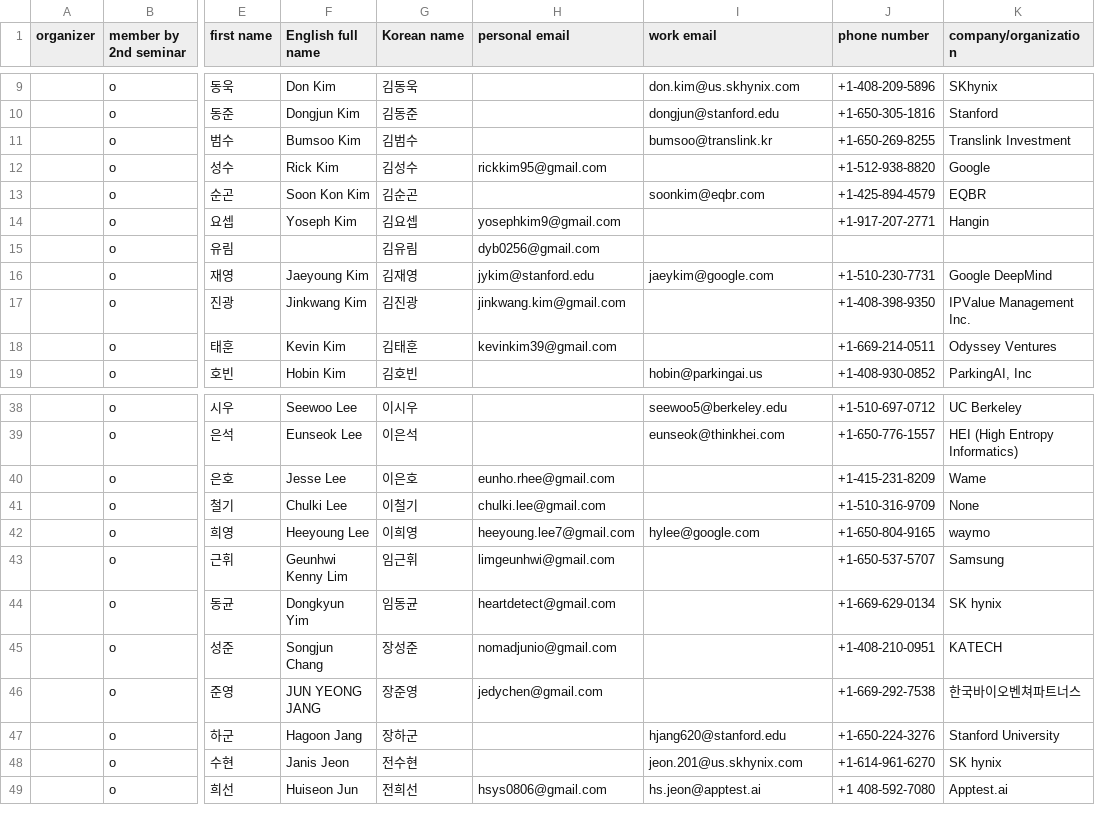
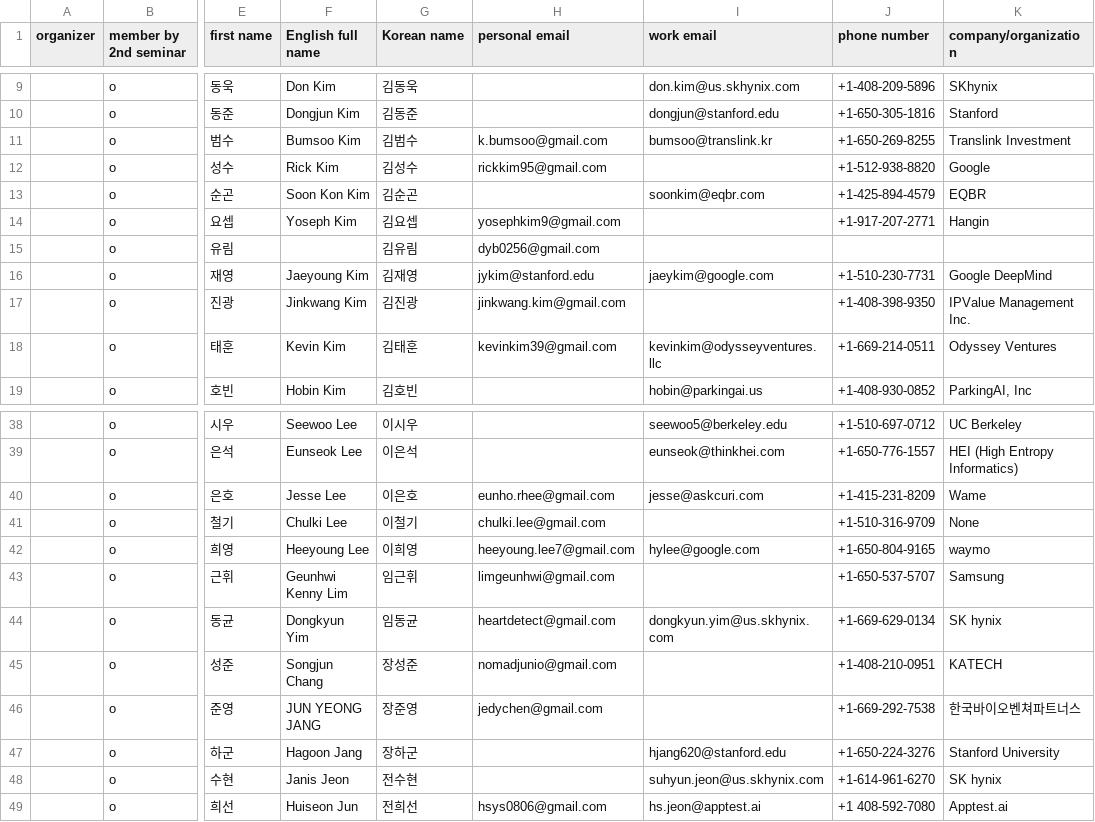
Before and after one commit to k-privateai/k-privateai.github.io, a TSV file: resource/registrants/K-PAI Members - participants.tsv, drawn as a sheet; only a part is shown, gaps mark what is left out; the diff names each change by its address in the sheet, - before the commit and + after, or states it on an @@ line.

```diff
--- a/resource/registrants/K-PAI Members - participants.tsv
+++ b/resource/registrants/K-PAI Members - participants.tsv
-H11 (personal email): (empty)
+H11 (personal email): k.bumsoo@gmail.com
-I18 (work email): (empty)
+I18 (work email): kevinkim@odysseyventures.llc
-I40 (work email): (empty)
+I40 (work email): jesse@askcuri.com
-I44 (work email): (empty)
+I44 (work email): dongkyun.yim@us.skhynix.com
-I48 (work email): jeon.201@us.skhynix.com
+I48 (work email): suhyun.jeon@us.skhynix.com
```
Also changed, not shown: resource/registrants/Freezed The 3rd K-PAI Seminar Application (Responses) - Form Responses 1.tsv.
